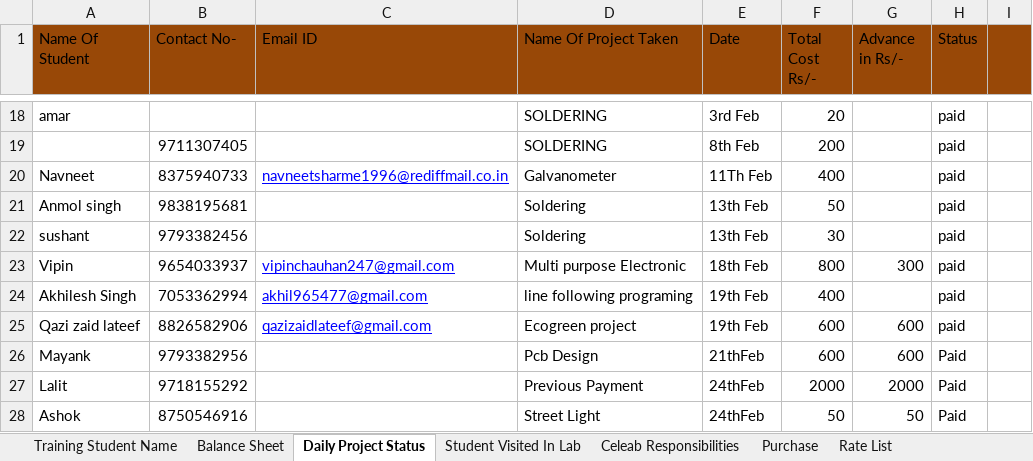
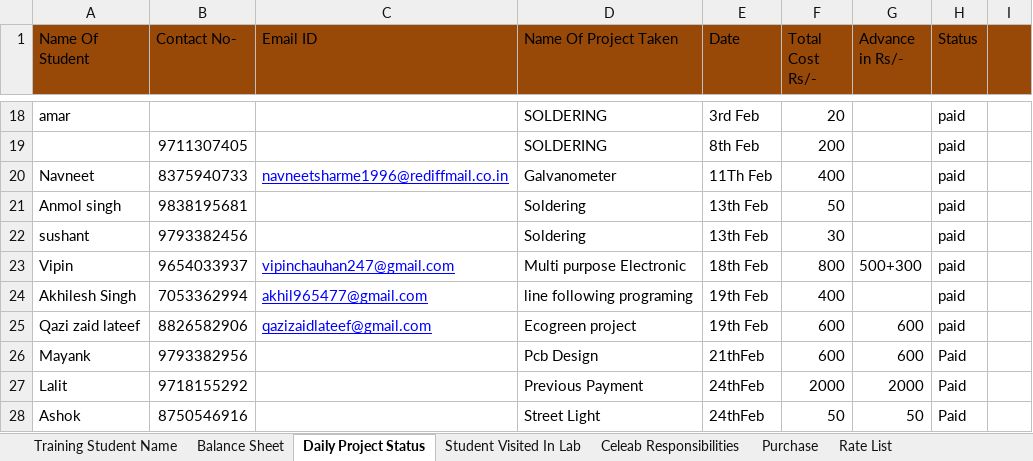
Before and after one commit to infocelab/embedded-projects, an Excel workbook: documents/training/daily_status.xlsx, sheet Daily Project Status, drawn as a sheet; only a part is shown, gaps mark what is left out; values as stored, in another font and other column widths than the file's, no borders; the diff names each change by its address in the sheet, - before the commit and + after, or states it on an @@ line.

Commit message:
daily_status.xlsx

```diff
--- a/documents/training/daily_status.xlsx (sheet Daily Project Status)
+++ b/documents/training/daily_status.xlsx (sheet Daily Project Status)
-G23 (Advance in Rs/-): 300
+G23 (Advance in Rs/-): 500+300
```
Also changed, not shown: charts or pictures.
